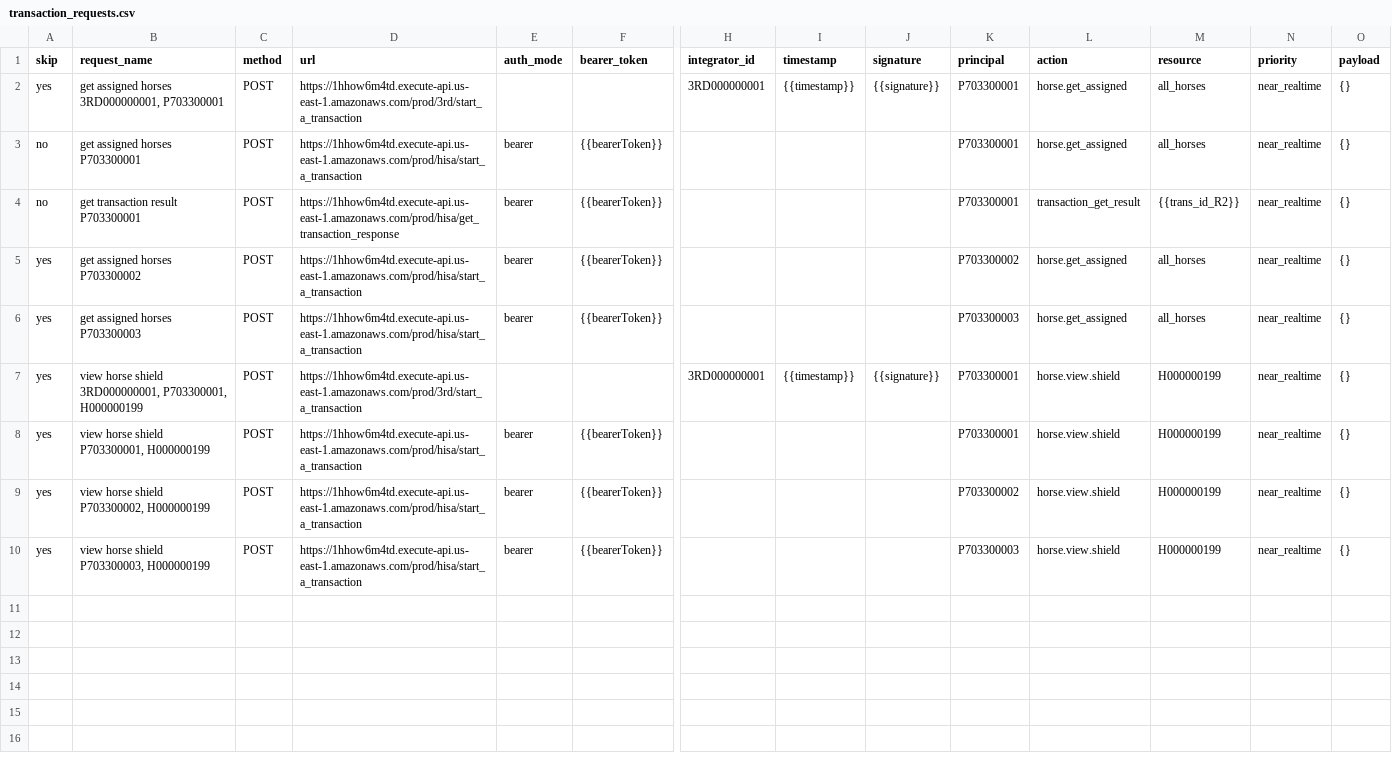
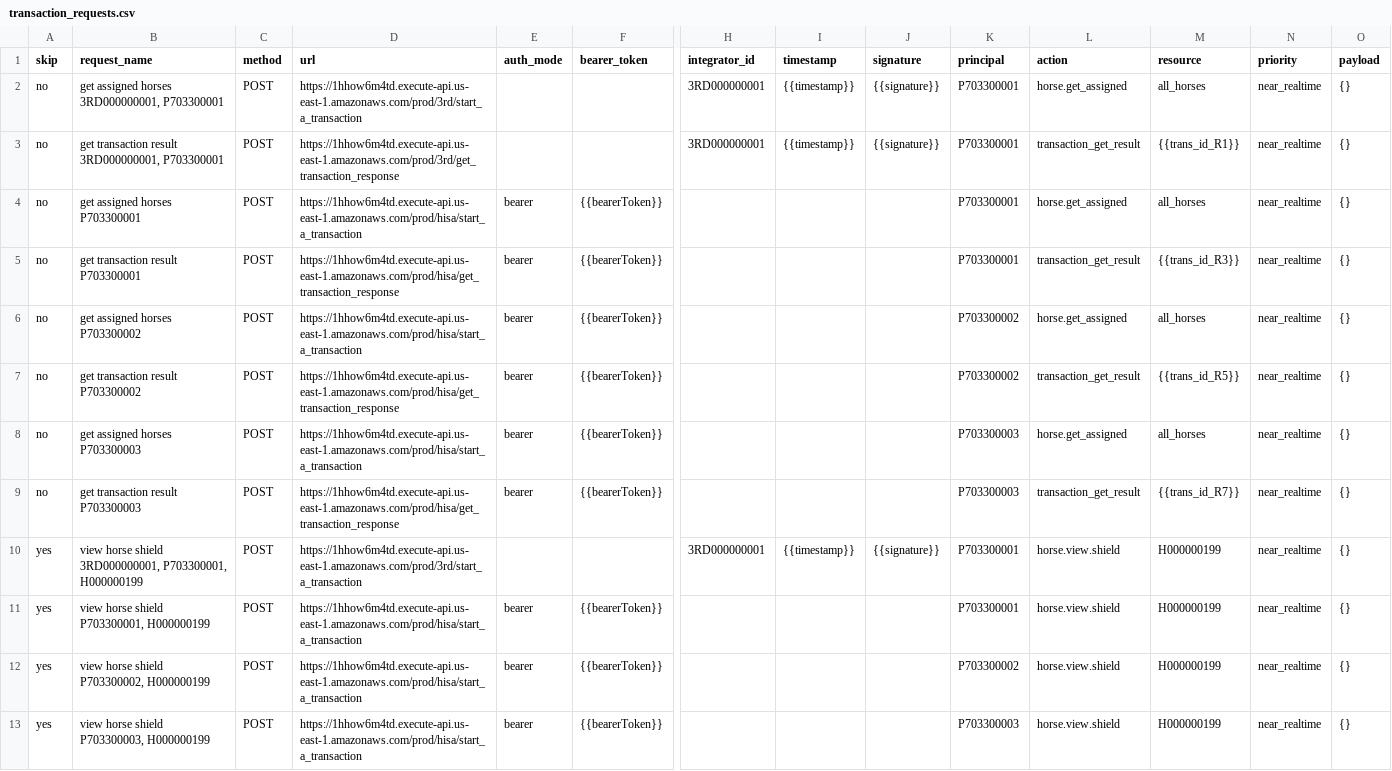
Before and after one commit to BigBerner/hisa-aws-utilities, a CSV file: transaction_requests.csv, drawn as a sheet; only a part is shown, gaps mark what is left out; addresses are those after the commit; rows hold the shown columns only; the diff names each change by its address in the sheet, - before the commit and + after, or states it on an @@ line.

Commit message:
feat: Update get-assigned-horses script to include transaction result polling and modify transaction_requests.csv

```diff
--- a/transaction_requests.csv
+++ b/transaction_requests.csv
-A2 (skip): yes
+A2 (skip): no
+row 3: no | get transaction result 3RD000000001, P703300001 | POST | https://1hhow6m4td.execute-api.us-east-1.amazonaws.com/prod/3rd/get_transaction_response |  |  | 3RD000000001 | {{timestamp}} | {{signature}} | P703300001 | transaction_get_result | {{trans_id_R1}} | near_realtime | {}
-M5 (resource): {{trans_id_R2}}
+M5 (resource): {{trans_id_R3}}
-A6 (skip): yes
+A6 (skip): no
+row 7: no | get transaction result P703300002 | POST | https://1hhow6m4td.execute-api.us-east-1.amazonaws.com/prod/hisa/get_transaction_response | bearer | {{bearerToken}} |  |  |  | P703300002 | transaction_get_result | {{trans_id_R5}} | near_realtime | {}
-A8 (skip): yes
+A8 (skip): no
+row 9: no | get transaction result P703300003 | POST | https://1hhow6m4td.execute-api.us-east-1.amazonaws.com/prod/hisa/get_transaction_response | bearer | {{bearerToken}} |  |  |  | P703300003 | transaction_get_result | {{trans_id_R7}} | near_realtime | {}
```
Also changed, not shown: 1 other file.
